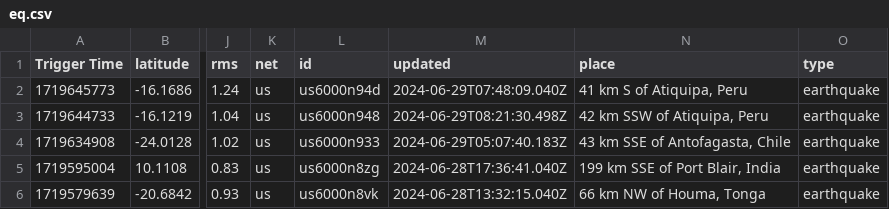
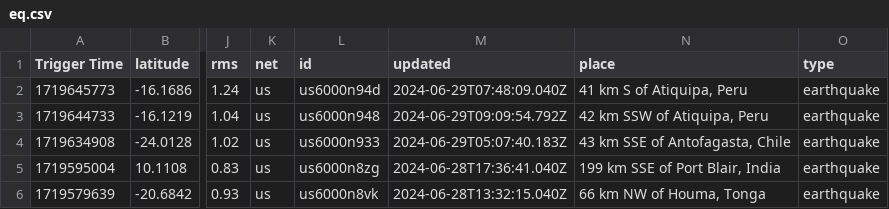
Before and after one commit to WebValley2024/catalogue-data-ingestion, a CSV file: eq.csv, drawn as a sheet; only a part is shown, gaps mark what is left out; the diff names each change by its address in the sheet, - before the commit and + after, or states it on an @@ line.

Commit message:
removed columns and fixed bugs

```diff
--- a/eq.csv
+++ b/eq.csv
-M3 (updated): 2024-06-29T08:21:30.498Z
+M3 (updated): 2024-06-29T09:09:54.792Z
```
Also changed, not shown: 5 other files.
